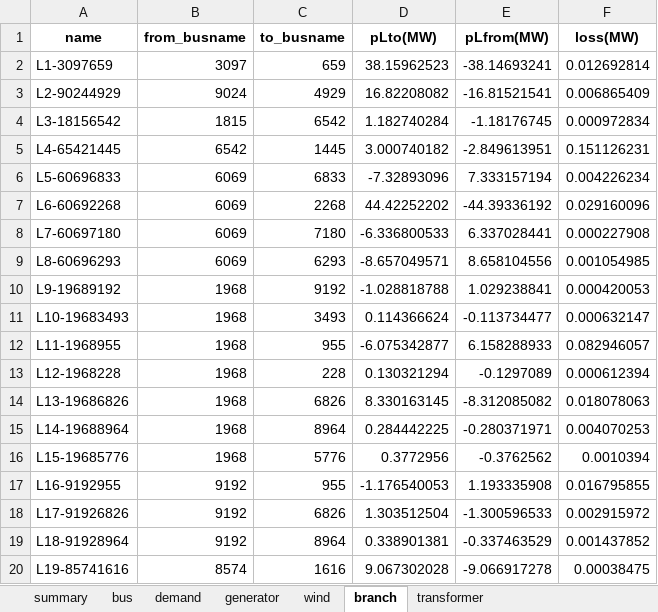
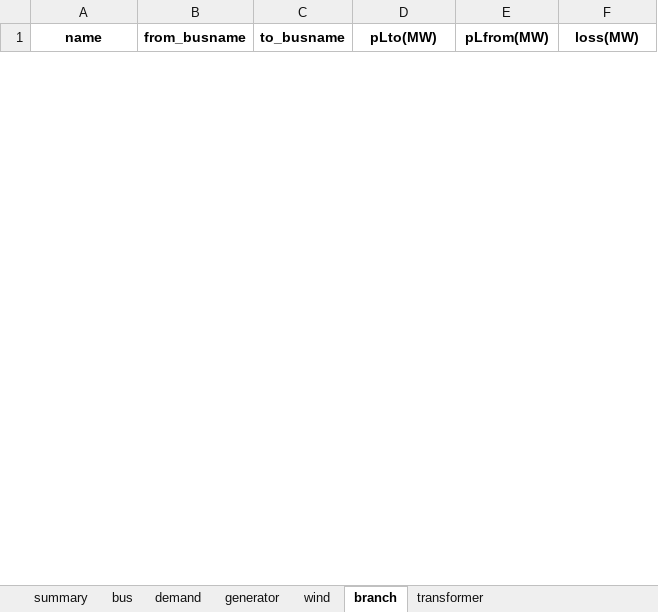
Before and after one commit to RWTH-IAEW/opf-potpourri, an Excel workbook: potpourri/results/results.xlsx, sheet branch, drawn as a sheet; only a part is shown; values as stored, in another font and other column widths than the file's, no borders; removed rows and columns are numbered as before the commit, all else as after; the diff covers the shown part only; the diff names each change by its address in the sheet, - before the commit and + after, or states it on an @@ line.

```diff
--- a/potpourri/results/results.xlsx (sheet branch)
+++ b/potpourri/results/results.xlsx (sheet branch)
-row 2: L1-3097659 | 3097 | 659 | 38.15962523 | -38.14693241 | 0.012692814
-row 3: L2-90244929 | 9024 | 4929 | 16.82208082 | -16.81521541 | 0.006865409
-row 4: L3-18156542 | 1815 | 6542 | 1.182740284 | -1.18176745 | 0.000972834
-row 5: L4-65421445 | 6542 | 1445 | 3.000740182 | -2.849613951 | 0.151126231
-row 6: L5-60696833 | 6069 | 6833 | -7.32893096 | 7.333157194 | 0.004226234
-row 7: L6-60692268 | 6069 | 2268 | 44.42252202 | -44.39336192 | 0.029160096
-row 8: L7-60697180 | 6069 | 7180 | -6.336800533 | 6.337028441 | 0.000227908
-row 9: L8-60696293 | 6069 | 6293 | -8.657049571 | 8.658104556 | 0.001054985
-row 10: L9-19689192 | 1968 | 9192 | -1.028818788 | 1.029238841 | 0.000420053
-row 11: L10-19683493 | 1968 | 3493 | 0.114366624 | -0.113734477 | 0.000632147
-row 12: L11-1968955 | 1968 | 955 | -6.075342877 | 6.158288933 | 0.082946057
-row 13: L12-1968228 | 1968 | 228 | 0.130321294 | -0.1297089 | 0.000612394
-row 14: L13-19686826 | 1968 | 6826 | 8.330163145 | -8.312085082 | 0.018078063
-row 15: L14-19688964 | 1968 | 8964 | 0.284442225 | -0.280371971 | 0.004070253
-row 16: L15-19685776 | 1968 | 5776 | 0.3772956 | -0.3762562 | 0.0010394
-row 17: L16-9192955 | 9192 | 955 | -1.176540053 | 1.193335908 | 0.016795855
-row 18: L17-91926826 | 9192 | 6826 | 1.303512504 | -1.300596533 | 0.002915972
-row 19: L18-91928964 | 9192 | 8964 | 0.338901381 | -0.337463529 | 0.001437852
-row 20: L19-85741616 | 8574 | 1616 | 9.067302028 | -9.066917278 | 0.00038475
```
Also changed, not shown: 33 added rows and 159 removed rows elsewhere in this sheet, sheet demand, sheet bus, sheet generator, sheet transformer, sheet summary, 4 other files.
